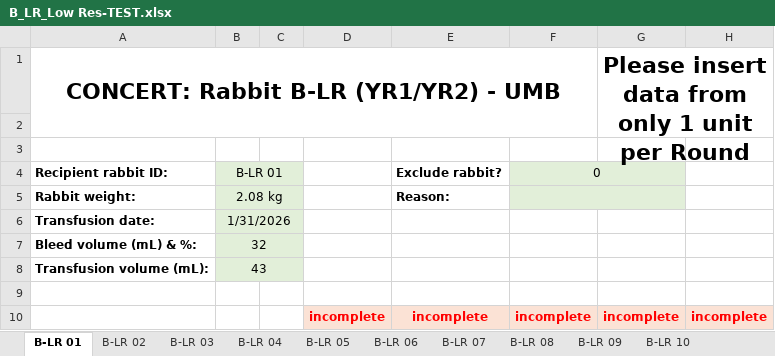
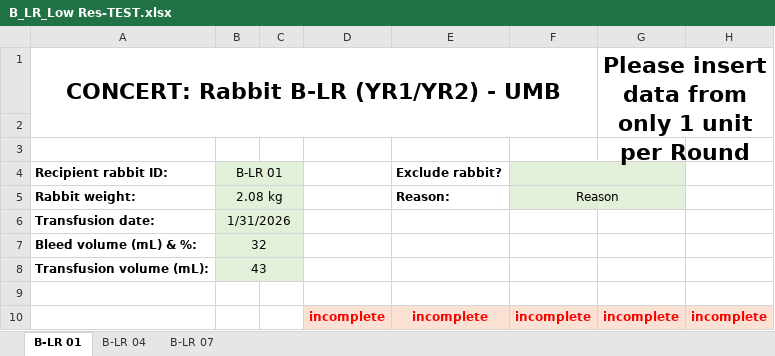
Before and after one commit to NikolaiVukov21/CBOTH_Summer_2026, an Excel workbook: REDCap/Input Sheets/B_LR_Low Res-TEST.xlsx, sheet B-LR 01, drawn as a sheet; only a part is shown; values as stored, in another font and other column widths than the file's, no borders; the diff names each change by its address in the sheet, - before the commit and + after, or states it on an @@ line.

Commit message:
Finialized and Cleaned the script to read and import excel sheets into the REDCap project. Additionally staged the master script for the upcoming PDF extension

```diff
--- a/REDCap/Input Sheets/B_LR_Low Res-TEST.xlsx (sheet B-LR 01)
+++ b/REDCap/Input Sheets/B_LR_Low Res-TEST.xlsx (sheet B-LR 01)
-sheet tab: B-LR 02
-sheet tab: B-LR 03
-sheet tab: B-LR 05
-sheet tab: B-LR 06
-sheet tab: B-LR 08
-sheet tab: B-LR 09
-sheet tab: B-LR 10
-F4: 0
+F4: (empty)
-F5: (empty)
+F5: Reason
```
Also changed, not shown: sheet B-LR 07, sheet B-LR 04, REDCap/Input Sheets/A-LR_Low Res-TEST.xlsx, REDCap/Input Sheets/C-LR_Low Res- TEST.xlsx, 6 other files.
